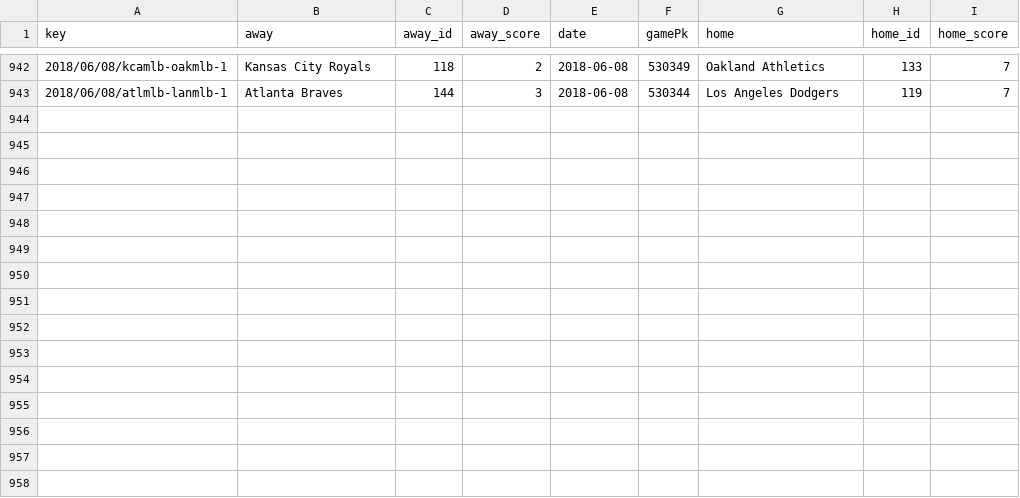
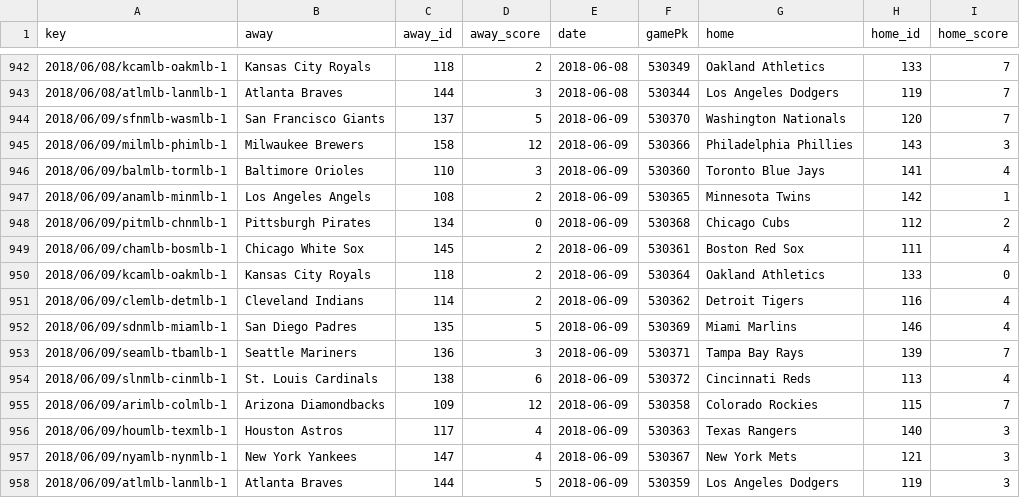
Before and after one commit to usbogie/mlb-daily-predictor, a CSV file: data/games/games_2018.csv, drawn as a sheet; only a part is shown, gaps mark what is left out.

```diff
--- a/data/games/games_2018.csv
+++ b/data/games/games_2018.csv
@@ -943 +943,16 @@ key,away,away_id,away_score,date,gamePk,home,home_id,home_score
 2018/06/08/atlmlb-lanmlb-1,Atlanta Braves,144,3,2018-06-08,530344,Los Angeles Dodgers,119,7
+2018/06/09/sfnmlb-wasmlb-1,San Francisco Giants,137,5,2018-06-09,530370,Washington Nationals,120,7
+2018/06/09/milmlb-phimlb-1,Milwaukee Brewers,158,12,2018-06-09,530366,Philadelphia Phillies,143,3
+2018/06/09/balmlb-tormlb-1,Baltimore Orioles,110,3,2018-06-09,530360,Toronto Blue Jays,141,4
+2018/06/09/anamlb-minmlb-1,Los Angeles Angels,108,2,2018-06-09,530365,Minnesota Twins,142,1
+2018/06/09/pitmlb-chnmlb-1,Pittsburgh Pirates,134,0,2018-06-09,530368,Chicago Cubs,112,2
+2018/06/09/chamlb-bosmlb-1,Chicago White Sox,145,2,2018-06-09,530361,Boston Red Sox,111,4
+2018/06/09/kcamlb-oakmlb-1,Kansas City Royals,118,2,2018-06-09,530364,Oakland Athletics,133,0
+2018/06/09/clemlb-detmlb-1,Cleveland Indians,114,2,2018-06-09,530362,Detroit Tigers,116,4
+2018/06/09/sdnmlb-miamlb-1,San Diego Padres,135,5,2018-06-09,530369,Miami Marlins,146,4
+2018/06/09/seamlb-tbamlb-1,Seattle Mariners,136,3,2018-06-09,530371,Tampa Bay Rays,139,7
+2018/06/09/slnmlb-cinmlb-1,St. Louis Cardinals,138,6,2018-06-09,530372,Cincinnati Reds,113,4
+2018/06/09/arimlb-colmlb-1,Arizona Diamondbacks,109,12,2018-06-09,530358,Colorado Rockies,115,7
+2018/06/09/houmlb-texmlb-1,Houston Astros,117,4,2018-06-09,530363,Texas Rangers,140,3
+2018/06/09/nyamlb-nynmlb-1,New York Yankees,147,4,2018-06-09,530367,New York Mets,121,3
+2018/06/09/atlmlb-lanmlb-1,Atlanta Braves,144,5,2018-06-09,530359,Los Angeles Dodgers,119,3
```
Also changed, not shown: data/lines/lines_2018.csv, data/lines/today.csv, 22 other files.
